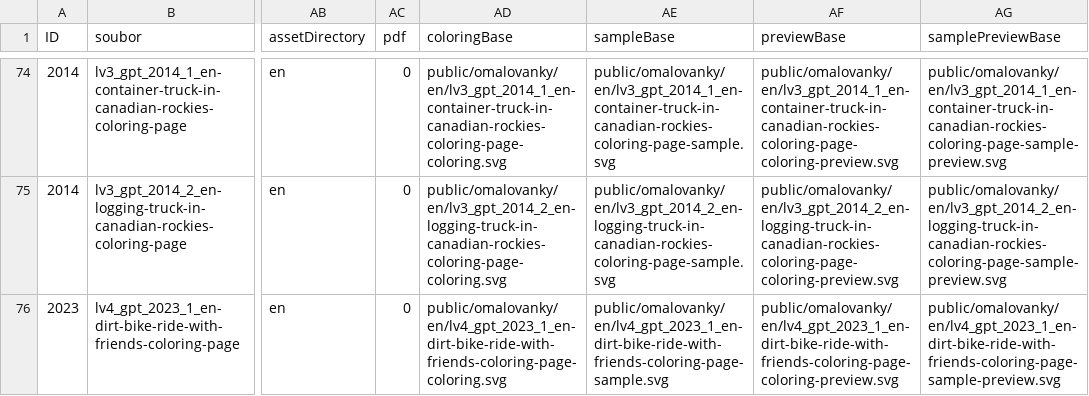
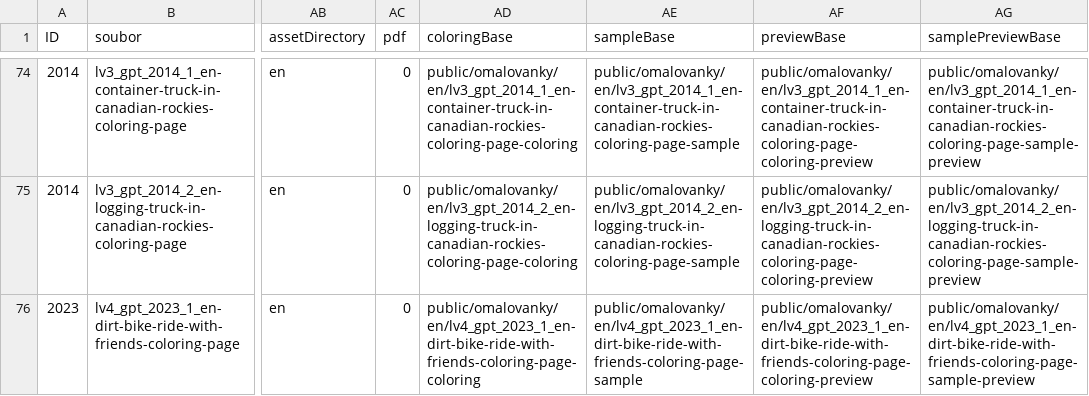
Before and after one commit to Vinmatweb/worldforkids, a CSV file: assets/data/omalovanky-20261011.csv, drawn as a sheet; only a part is shown, gaps mark what is left out; the diff covers the shown part only; the diff names each change by its address in the sheet, - before the commit and + after, or states it on an @@ line.

Commit message:
Use verified PNG and WebP assets for new coloring activities

```diff
--- a/assets/data/omalovanky-20261011.csv
+++ b/assets/data/omalovanky-20261011.csv
-AD74 (coloringBase): public/omalovanky/en/lv3_gpt_2014_1_en-container-truck-in-canadian-rockies-coloring-page-coloring.svg
+AD74 (coloringBase): public/omalovanky/en/lv3_gpt_2014_1_en-container-truck-in-canadian-rockies-coloring-page-coloring
-AE74 (sampleBase): public/omalovanky/en/lv3_gpt_2014_1_en-container-truck-in-canadian-rockies-coloring-page-sample.svg
+AE74 (sampleBase): public/omalovanky/en/lv3_gpt_2014_1_en-container-truck-in-canadian-rockies-coloring-page-sample
-AF74 (previewBase): public/omalovanky/en/lv3_gpt_2014_1_en-container-truck-in-canadian-rockies-coloring-page-coloring-preview.svg
+AF74 (previewBase): public/omalovanky/en/lv3_gpt_2014_1_en-container-truck-in-canadian-rockies-coloring-page-coloring-preview
-AG74 (samplePreviewBase): public/omalovanky/en/lv3_gpt_2014_1_en-container-truck-in-canadian-rockies-coloring-page-sample-preview.svg
+AG74 (samplePreviewBase): public/omalovanky/en/lv3_gpt_2014_1_en-container-truck-in-canadian-rockies-coloring-page-sample-preview
-AD75 (coloringBase): public/omalovanky/en/lv3_gpt_2014_2_en-logging-truck-in-canadian-rockies-coloring-page-coloring.svg
+AD75 (coloringBase): public/omalovanky/en/lv3_gpt_2014_2_en-logging-truck-in-canadian-rockies-coloring-page-coloring
-AE75 (sampleBase): public/omalovanky/en/lv3_gpt_2014_2_en-logging-truck-in-canadian-rockies-coloring-page-sample.svg
+AE75 (sampleBase): public/omalovanky/en/lv3_gpt_2014_2_en-logging-truck-in-canadian-rockies-coloring-page-sample
-AF75 (previewBase): public/omalovanky/en/lv3_gpt_2014_2_en-logging-truck-in-canadian-rockies-coloring-page-coloring-preview.svg
+AF75 (previewBase): public/omalovanky/en/lv3_gpt_2014_2_en-logging-truck-in-canadian-rockies-coloring-page-coloring-preview
-AG75 (samplePreviewBase): public/omalovanky/en/lv3_gpt_2014_2_en-logging-truck-in-canadian-rockies-coloring-page-sample-preview.svg
+AG75 (samplePreviewBase): public/omalovanky/en/lv3_gpt_2014_2_en-logging-truck-in-canadian-rockies-coloring-page-sample-preview
-AD76 (coloringBase): public/omalovanky/en/lv4_gpt_2023_1_en-dirt-bike-ride-with-friends-coloring-page-coloring.svg
+AD76 (coloringBase): public/omalovanky/en/lv4_gpt_2023_1_en-dirt-bike-ride-with-friends-coloring-page-coloring
-AE76 (sampleBase): public/omalovanky/en/lv4_gpt_2023_1_en-dirt-bike-ride-with-friends-coloring-page-sample.svg
+AE76 (sampleBase): public/omalovanky/en/lv4_gpt_2023_1_en-dirt-bike-ride-with-friends-coloring-page-sample
-AF76 (previewBase): public/omalovanky/en/lv4_gpt_2023_1_en-dirt-bike-ride-with-friends-coloring-page-coloring-preview.svg
+AF76 (previewBase): public/omalovanky/en/lv4_gpt_2023_1_en-dirt-bike-ride-with-friends-coloring-page-coloring-preview
-AG76 (samplePreviewBase): public/omalovanky/en/lv4_gpt_2023_1_en-dirt-bike-ride-with-friends-coloring-page-sample-preview.svg
+AG76 (samplePreviewBase): public/omalovanky/en/lv4_gpt_2023_1_en-dirt-bike-ride-with-friends-coloring-page-sample-preview
```
Also changed, not shown: 32 edited cells elsewhere in this file.
